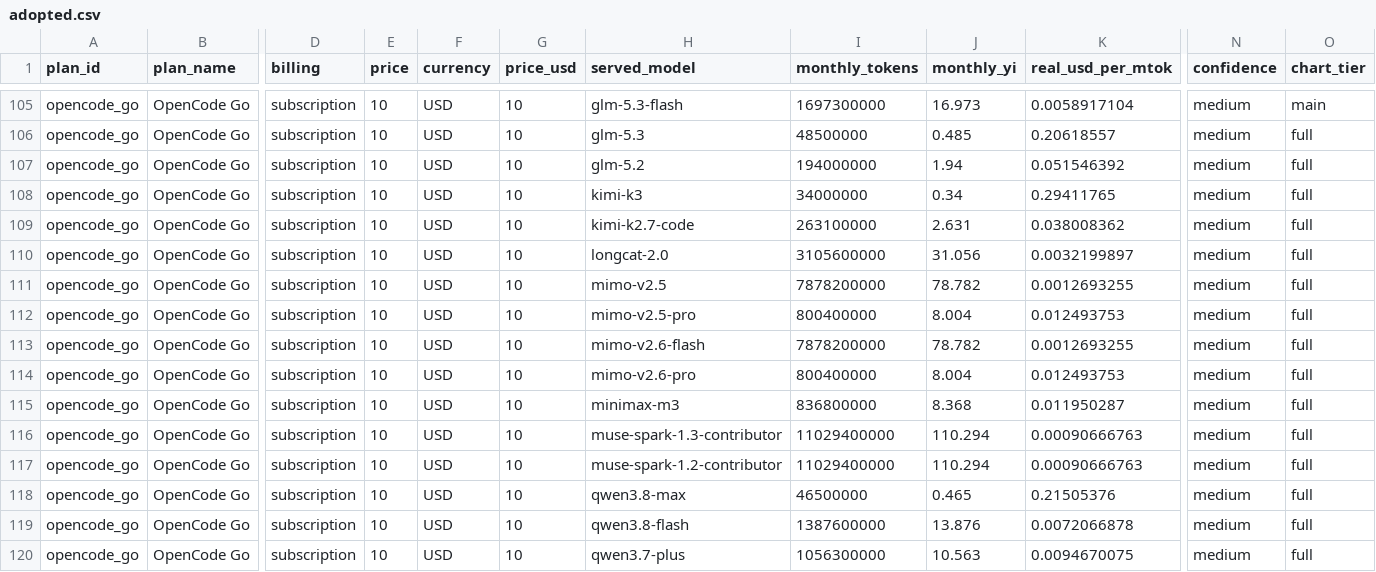
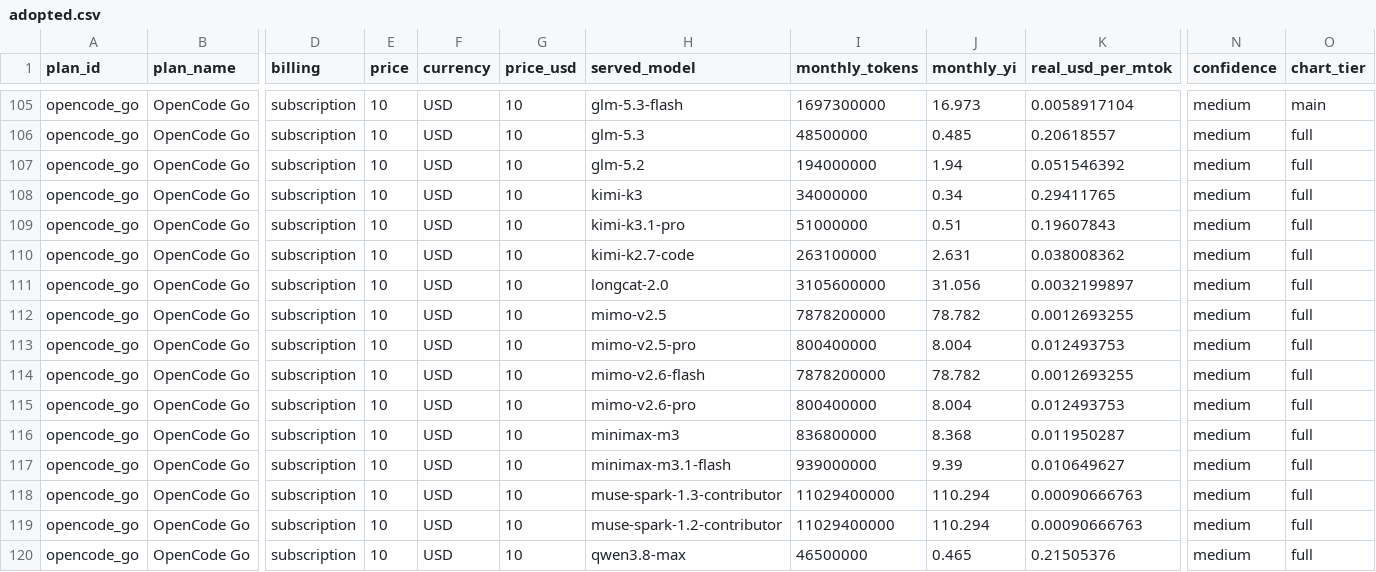
Before and after one commit to Fei2411/real-api-pricing, a CSV file: data/adopted.csv, drawn as a sheet; only a part is shown, gaps mark what is left out; the shorter side is filled out with more unchanged rows; rows hold the shown columns only; the diff names each change by its address in the sheet, - before the commit and + after, or states it on an @@ line.

```diff
--- a/data/adopted.csv
+++ b/data/adopted.csv
+row 109: opencode_go | OpenCode Go | subscription | 10 | USD | 10 | kimi-k3.1-pro | 51000000 | 0.51 | 0.19607843 | medium | full
+row 117: opencode_go | OpenCode Go | subscription | 10 | USD | 10 | minimax-m3.1-flash | 939000000 | 9.39 | 0.010649627 | medium | full
```
Also changed, not shown: derived/points.csv, 31 other files.
